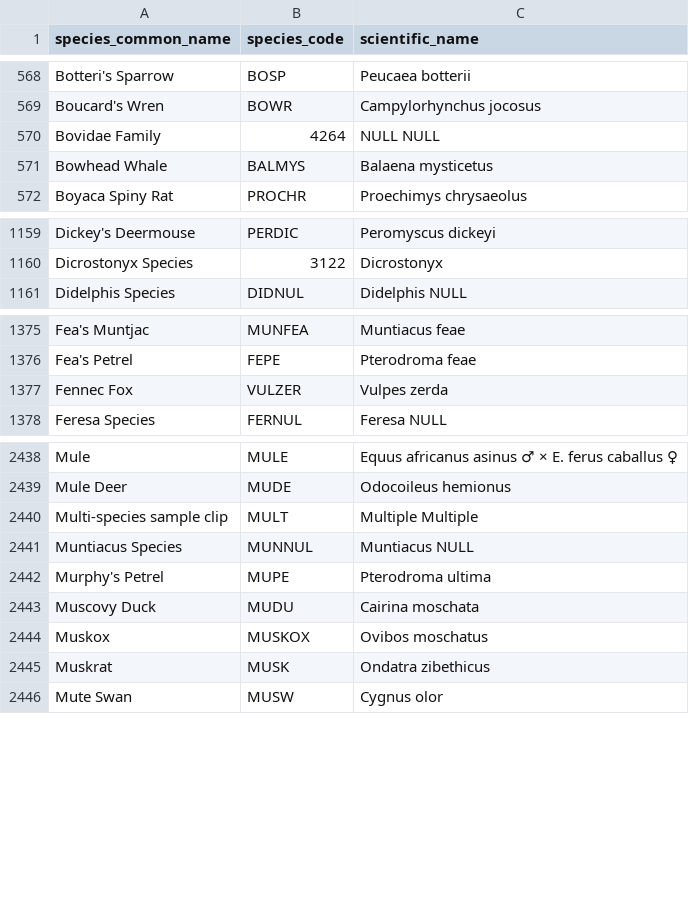
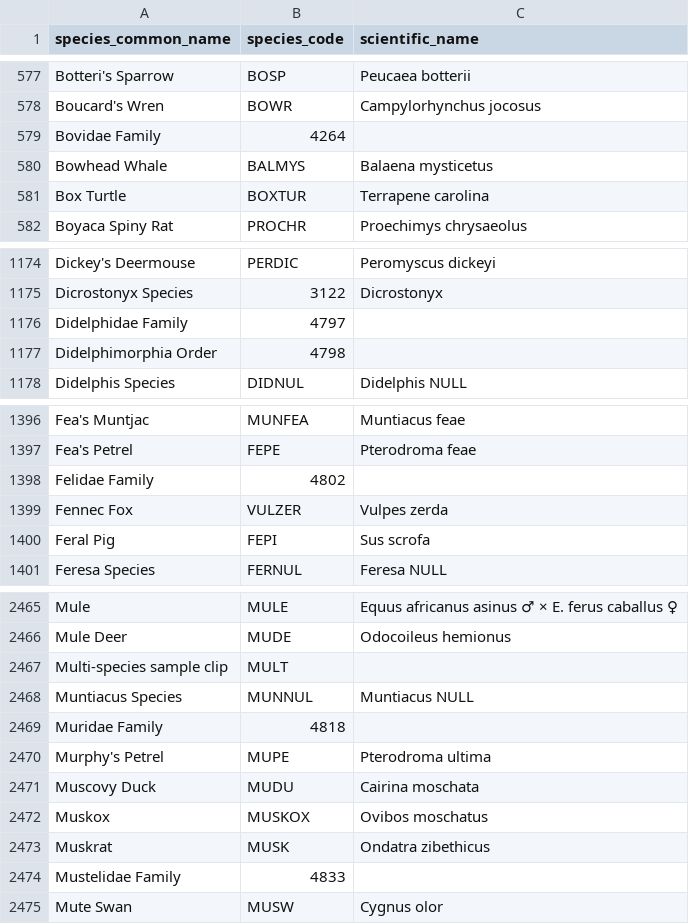
Before and after one commit to borealbirds/WildTrax-dataHarmonization, a CSV file: lookupTables/species_codes.csv, drawn as a sheet; only a part is shown, gaps mark what is left out; the diff covers the shown part only.

```diff
--- a/lookupTables/species_codes.csv
+++ b/lookupTables/species_codes.csv
@@ -569,4 +578,5 @@ Botteri's Sparrow,BOSP,Peucaea botterii
 Boucard's Wren,BOWR,Campylorhynchus jocosus
-Bovidae Family,4264,NULL NULL
+Bovidae Family,4264,
 Bowhead Whale,BALMYS,Balaena mysticetus
+Box Turtle,BOXTUR,Terrapene carolina
 Boyaca Spiny Rat,PROCHR,Proechimys chrysaeolus
@@ -1160,2 +1175,4 @@ Dickey's Deermouse,PERDIC,Peromyscus dickeyi
 Dicrostonyx Species,3122,Dicrostonyx
+Didelphidae Family,4797,
+Didelphimorphia Order,4798,
 Didelphis Species,DIDNUL,Didelphis NULL
@@ -1376,3 +1397,5 @@ Fea's Muntjac,MUNFEA,Muntiacus feae
 Fea's Petrel,FEPE,Pterodroma feae
+Felidae Family,4802,
 Fennec Fox,VULZER,Vulpes zerda
+Feral Pig,FEPI,Sus scrofa
 Feresa Species,FERNUL,Feresa NULL
@@ -2439,4 +2466,5 @@ Mule,MULE,Equus africanus asinus ♂ × E. ferus caballus ♀
 Mule Deer,MUDE,Odocoileus hemionus
-Multi-species sample clip,MULT,Multiple Multiple
+Multi-species sample clip,MULT,
 Muntiacus Species,MUNNUL,Muntiacus NULL
+Muridae Family,4818,
 Murphy's Petrel,MUPE,Pterodroma ultima
@@ -2445,2 +2473,3 @@ Muskox,MUSKOX,Ovibos moschatus
 Muskrat,MUSK,Ondatra zibethicus
+Mustelidae Family,4833,
 Mute Swan,MUSW,Cygnus olor
```
Also changed, not shown: 41 added rows, 1 moved row and 47 edited cells elsewhere in this file, lookupTables/distance_band_codes.csv, lookupTables/distance_method_codes.csv.
